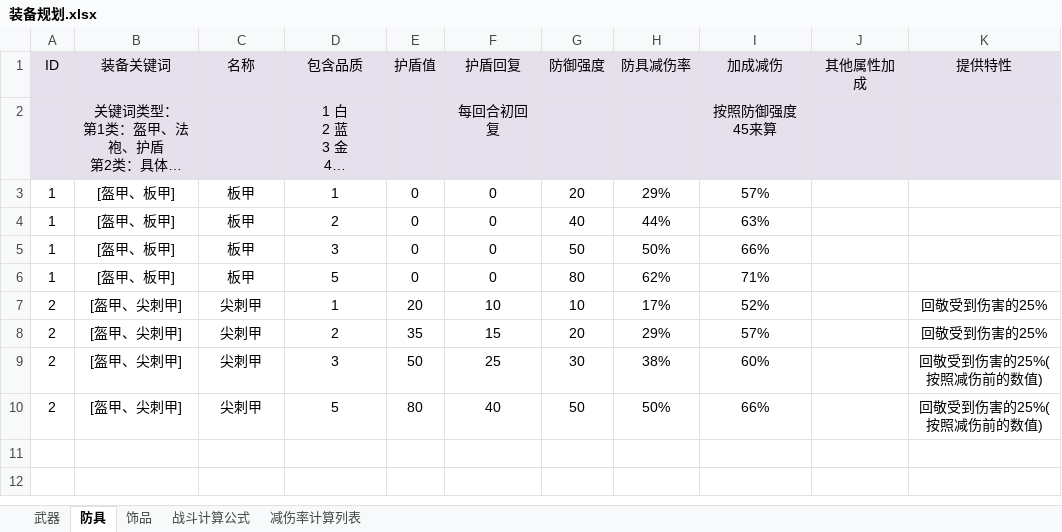
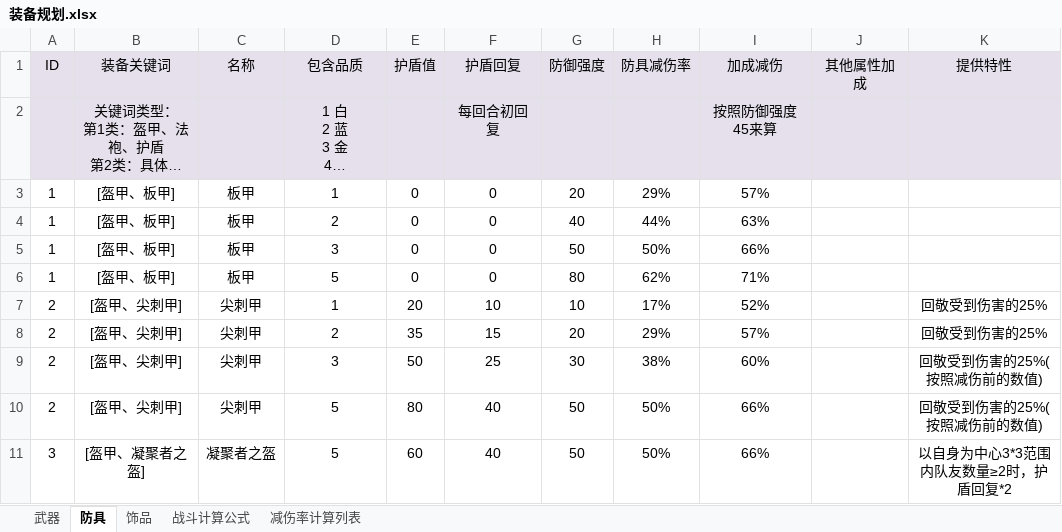
Before and after one commit to NingXingX/Qiangzi_Unity, an Excel workbook: Assets/DesignDocument/装备规划.xlsx, sheet 防具, drawn as a sheet; long unchanged cells end in …; values as stored, in another font and other column widths than the file's, no borders; the diff names each change by its address in the sheet, - before the commit and + after, or states it on an @@ line.

```diff
--- a/Assets/DesignDocument/装备规划.xlsx (sheet 防具)
+++ b/Assets/DesignDocument/装备规划.xlsx (sheet 防具)
+row 11: 3 | [盔甲、凝聚者之盔] | 凝聚者之盔 | 5 | 60 | 40 | 50 | 50% | 66% |  | 以自身为中心3*3范围内队友数量≥2时，护盾回复*2
```
Also changed, not shown: sheet 武器, Assets/DesignDocument/职业规划.xlsx, 11 other files.
